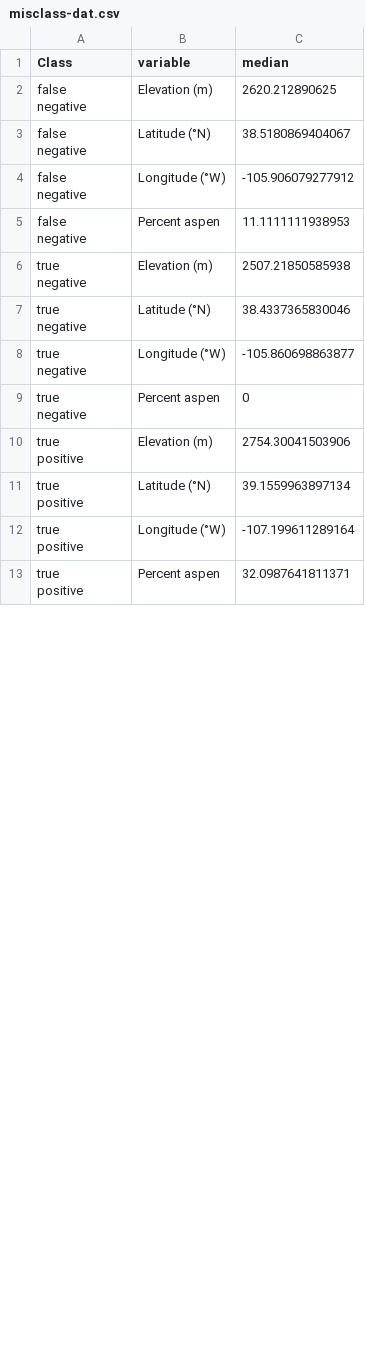
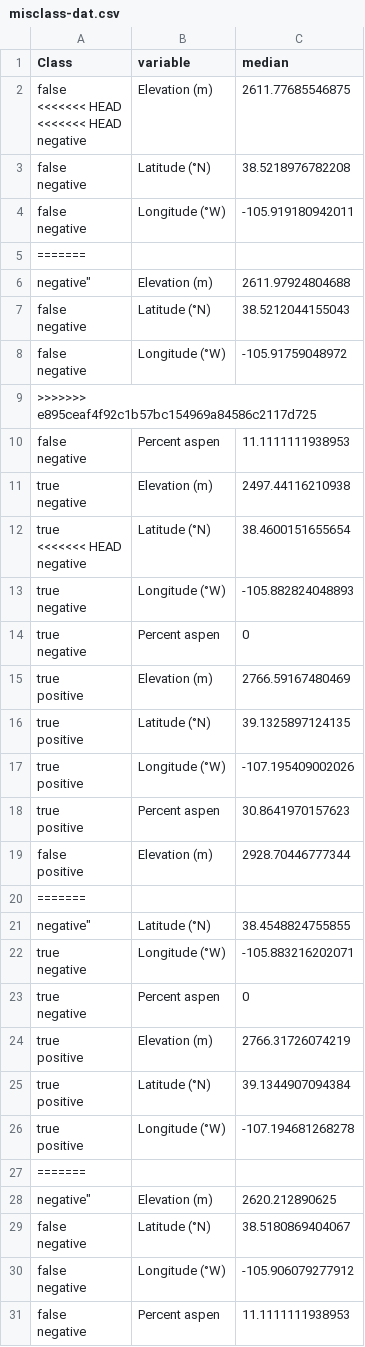
Before and after one commit to HARTLabGroup/AspenHabitat, a CSV file: Results/misclass-dat.csv, drawn as a sheet; only a part is shown; the shorter side is filled out with more unchanged rows; the diff covers the shown part only.

Commit message:
polishing methods and results

```diff
--- a/Results/misclass-dat.csv
+++ b/Results/misclass-dat.csv
@@ -1,4 +1,52 @@
 "Class","variable","median"
-"false
-negative","Elevation (m)",2620.212890625
+"false
+<<<<<<< HEAD
+<<<<<<< HEAD
+negative","Elevation (m)",2611.77685546875
+"false
+negative","Latitude (°N)",38.5218976782208
+"false
+negative","Longitude (°W)",-105.919180942011
+=======
+negative","Elevation (m)",2611.97924804688
+"false
+negative","Latitude (°N)",38.5212044155043
+"false
+negative","Longitude (°W)",-105.91759048972
+>>>>>>> e895ceaf4f92c1b57bc154969a84586c2117d725
+"false
+negative","Percent aspen",11.1111111938953
+"true
+negative","Elevation (m)",2497.44116210938
+"true
+<<<<<<< HEAD
+negative","Latitude (°N)",38.4600151655654
+"true
+negative","Longitude (°W)",-105.882824048893
+"true
+negative","Percent aspen",0
+"true
+positive","Elevation (m)",2766.59167480469
+"true
+positive","Latitude (°N)",39.1325897124135
+"true
+positive","Longitude (°W)",-107.195409002026
+"true
+positive","Percent aspen",30.8641970157623
+"false
+positive","Elevation (m)",2928.70446777344
+=======
+negative","Latitude (°N)",38.4548824755855
+"true
+negative","Longitude (°W)",-105.883216202071
+"true
+negative","Percent aspen",0
+"true
+positive","Elevation (m)",2766.31726074219
+"true
+positive","Latitude (°N)",39.1344907094384
+"true
+positive","Longitude (°W)",-107.194681268278
+=======
+negative","Elevation (m)",2620.212890625
 "false
```
Also changed, not shown: 5 added rows and 1 edited cell elsewhere in this file, 3 other files.
